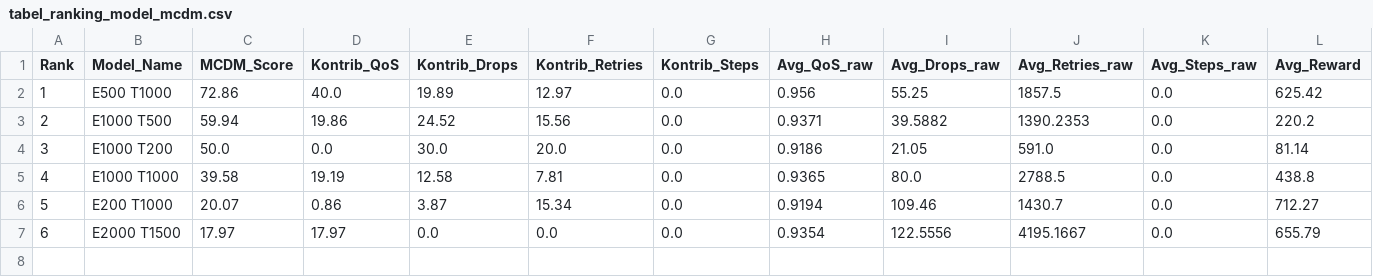
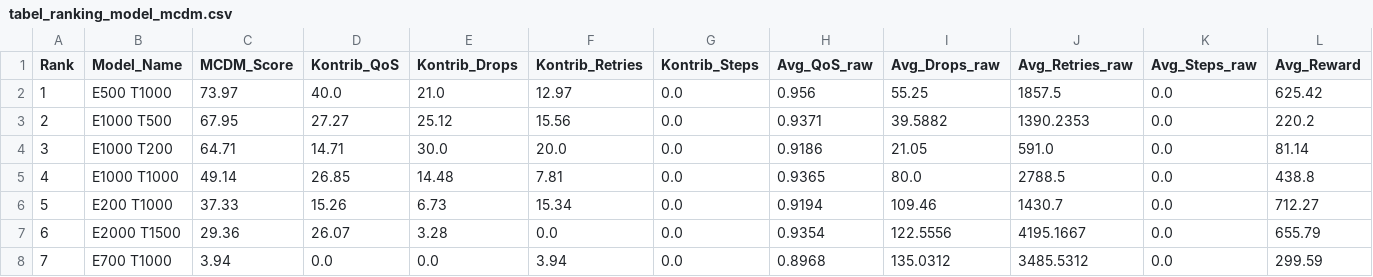
Before and after one commit to azkacho/AdaptiveQoS, a CSV file: analysis_output/training_convergence/tabel_ranking_model_mcdm.csv, drawn as a sheet.

```diff
--- a/analysis_output/training_convergence/tabel_ranking_model_mcdm.csv
+++ b/analysis_output/training_convergence/tabel_ranking_model_mcdm.csv
@@ -1,7 +1,8 @@
 Rank,Model_Name,MCDM_Score,Kontrib_QoS,Kontrib_Drops,Kontrib_Retries,Kontrib_Steps,Avg_QoS_raw,Avg_Drops_raw,Avg_Retries_raw,Avg_Steps_raw,Avg_Reward
-1,E500 T1000,72.86,40.0,19.89,12.97,0.0,0.956,55.25,1857.5,0.0,625.42
-2,E1000 T500,59.94,19.86,24.52,15.56,0.0,0.9371,39.5882,1390.2353,0.0,220.2
-3,E1000 T200,50.0,0.0,30.0,20.0,0.0,0.9186,21.05,591.0,0.0,81.14
-4,E1000 T1000,39.58,19.19,12.58,7.81,0.0,0.9365,80.0,2788.5,0.0,438.8
-5,E200 T1000,20.07,0.86,3.87,15.34,0.0,0.9194,109.46,1430.7,0.0,712.27
-6,E2000 T1500,17.97,17.97,0.0,0.0,0.0,0.9354,122.5556,4195.1667,0.0,655.79
+1,E500 T1000,73.97,40.0,21.0,12.97,0.0,0.956,55.25,1857.5,0.0,625.42
+2,E1000 T500,67.95,27.27,25.12,15.56,0.0,0.9371,39.5882,1390.2353,0.0,220.2
+3,E1000 T200,64.71,14.71,30.0,20.0,0.0,0.9186,21.05,591.0,0.0,81.14
+4,E1000 T1000,49.14,26.85,14.48,7.81,0.0,0.9365,80.0,2788.5,0.0,438.8
+5,E200 T1000,37.33,15.26,6.73,15.34,0.0,0.9194,109.46,1430.7,0.0,712.27
+6,E2000 T1500,29.36,26.07,3.28,0.0,0.0,0.9354,122.5556,4195.1667,0.0,655.79
+7,E700 T1000,3.94,0.0,0.0,3.94,0.0,0.8968,135.0312,3485.5312,0.0,299.59
```
Also changed, not shown: analysis_output/training_convergence/tabel1_training_summary.csv, 23 other files.
